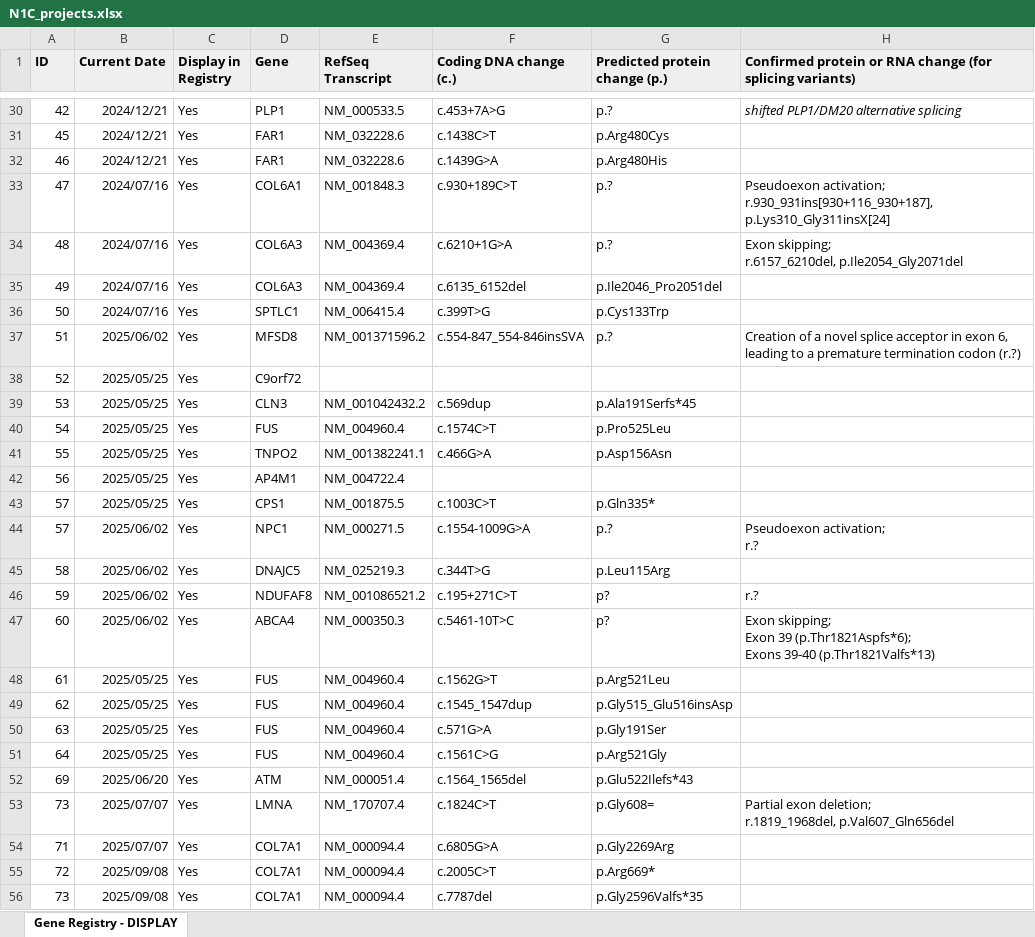
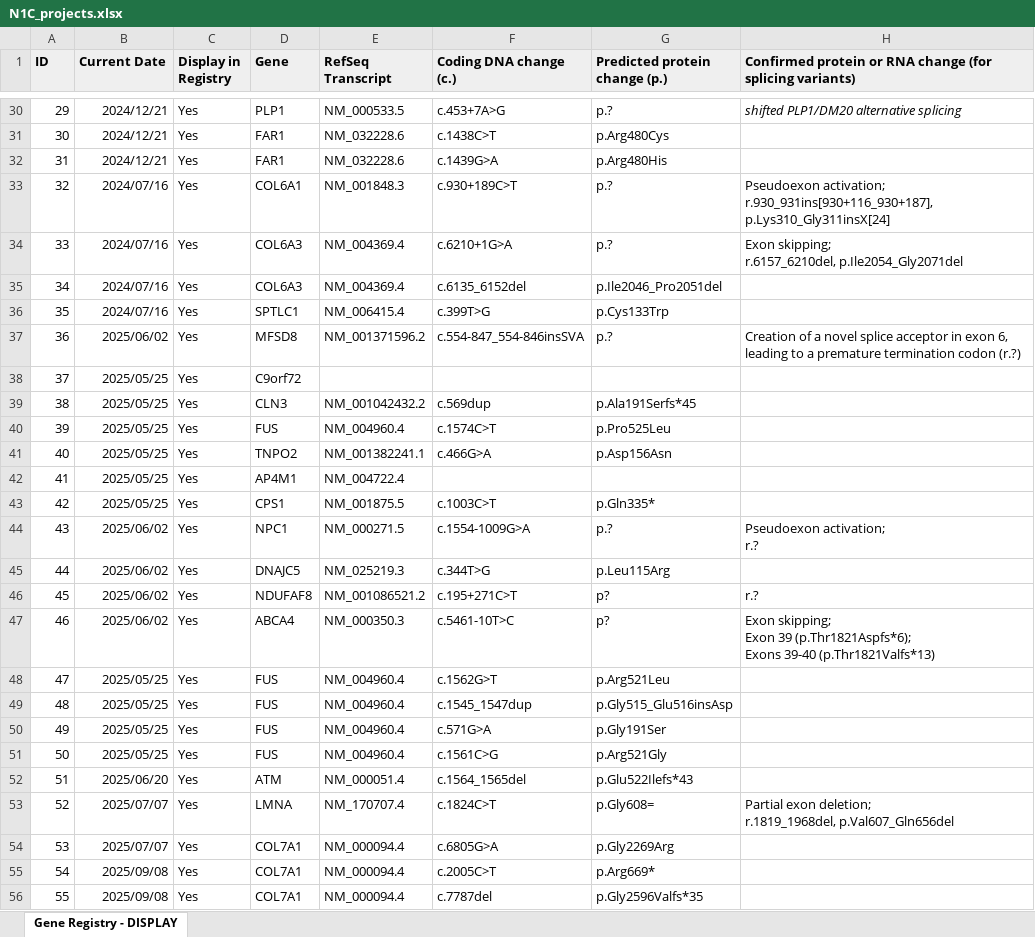
Before and after one commit to N1Collaborative/Gene_Registry, an Excel workbook: N1C_projects.xlsx, sheet Gene Registry - DISPLAY, drawn as a sheet; only a part is shown, gaps mark what is left out; values as stored, in another font and other column widths than the file's, no borders; the diff covers the shown part only; the diff names each change by its address in the sheet, - before the commit and + after, or states it on an @@ line.

```diff
--- a/N1C_projects.xlsx (sheet Gene Registry - DISPLAY)
+++ b/N1C_projects.xlsx (sheet Gene Registry - DISPLAY)
-A30 (ID): 42
+A30 (ID): 29
-A31 (ID): 45
+A31 (ID): 30
-A32 (ID): 46
+A32 (ID): 31
-A33 (ID): 47
+A33 (ID): 32
-A34 (ID): 48
+A34 (ID): 33
-A35 (ID): 49
+A35 (ID): 34
-A36 (ID): 50
+A36 (ID): 35
-A37 (ID): 51
+A37 (ID): 36
-A38 (ID): 52
+A38 (ID): 37
-A39 (ID): 53
+A39 (ID): 38
-A40 (ID): 54
+A40 (ID): 39
-A41 (ID): 55
+A41 (ID): 40
-A42 (ID): 56
+A42 (ID): 41
-A43 (ID): 57
+A43 (ID): 42
-A44 (ID): 57
+A44 (ID): 43
-A45 (ID): 58
+A45 (ID): 44
-A46 (ID): 59
+A46 (ID): 45
-A47 (ID): 60
+A47 (ID): 46
-A48 (ID): 61
+A48 (ID): 47
-A49 (ID): 62
+A49 (ID): 48
-A50 (ID): 63
+A50 (ID): 49
-A51 (ID): 64
+A51 (ID): 50
-A52 (ID): 69
+A52 (ID): 51
-A53 (ID): 73
+A53 (ID): 52
-A54 (ID): 71
+A54 (ID): 53
-A55 (ID): 72
+A55 (ID): 54
-A56 (ID): 73
+A56 (ID): 55
```
Also changed, not shown: 38 edited cells elsewhere in this sheet.
